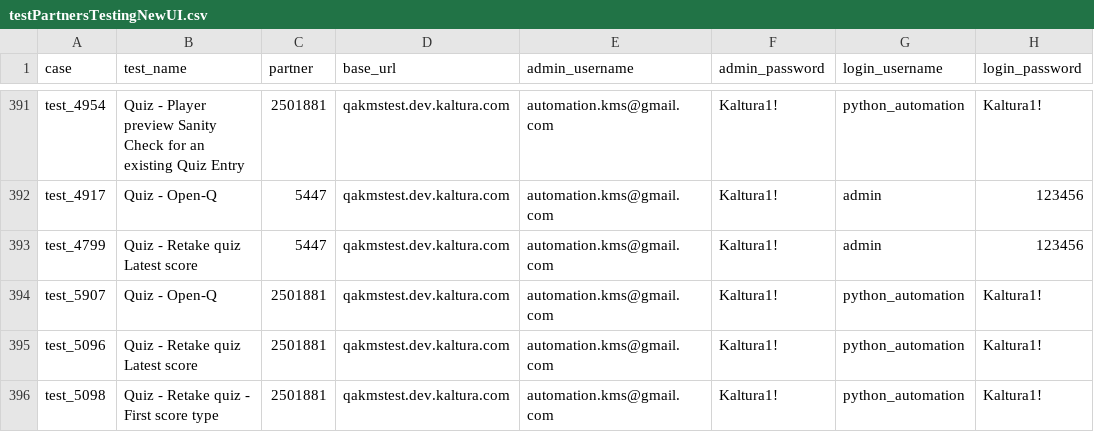
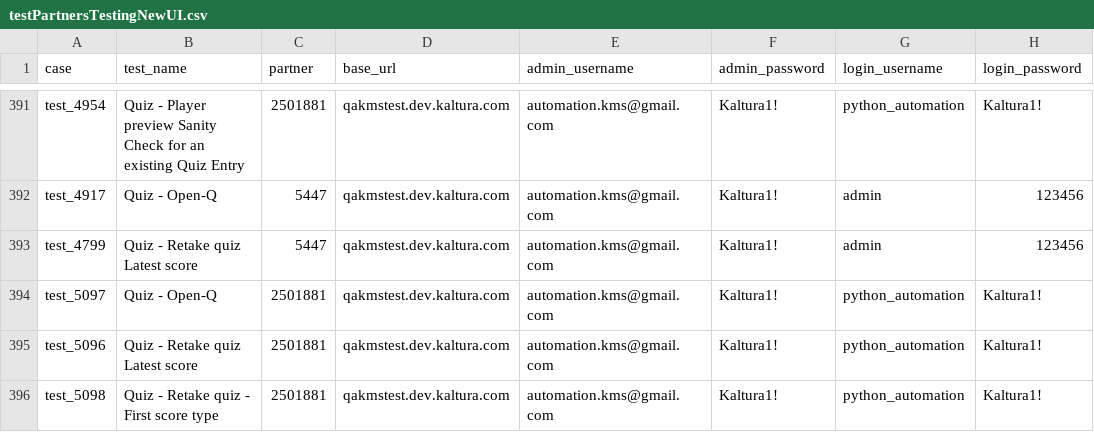
Before and after one commit to NadyaDi/kms-automation, a CSV file: web/ini/testPartnersTestingNewUI.csv, drawn as a sheet; only a part is shown, gaps mark what is left out.

Commit message:
Updated csv file

```diff
--- a/web/ini/testPartnersTestingNewUI.csv
+++ b/web/ini/testPartnersTestingNewUI.csv
@@ -393,3 +393,3 @@ test_4917,Quiz - Open-Q,5447,qakmstest.dev.kaltura.com,automation.kms@gmail.com,
 test_4799,Quiz - Retake quiz Latest score,5447,qakmstest.dev.kaltura.com,automation.kms@gmail.com,Kaltura1!,admin,123456
-test_5907,Quiz - Open-Q,2501881,qakmstest.dev.kaltura.com,automation.kms@gmail.com,Kaltura1!,python_automation,Kaltura1!
+test_5097,Quiz - Open-Q,2501881,qakmstest.dev.kaltura.com,automation.kms@gmail.com,Kaltura1!,python_automation,Kaltura1!
 test_5096,Quiz - Retake quiz Latest score,2501881,qakmstest.dev.kaltura.com,automation.kms@gmail.com,Kaltura1!,python_automation,Kaltura1!
```
